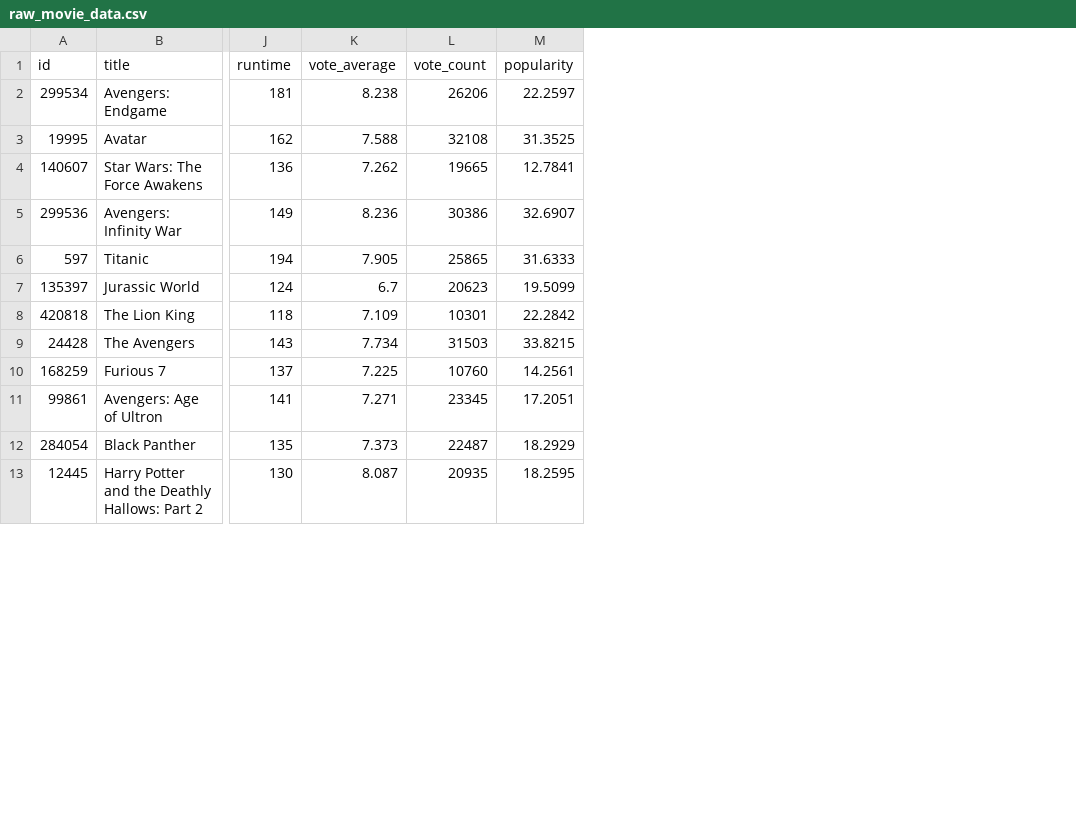
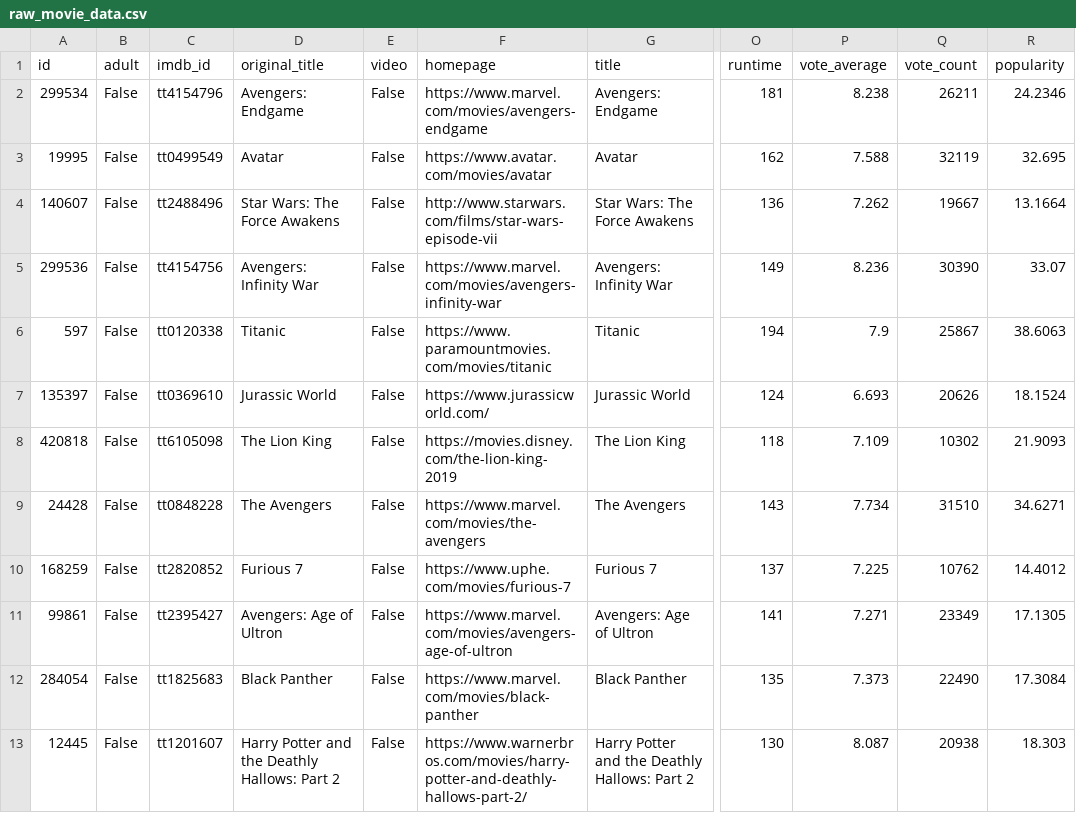
Before and after one commit to DataAdvance/DE-Projects, a CSV file: raw_movie_data.csv, drawn as a sheet; only a part is shown, gaps mark what is left out; addresses are those after the commit; the diff covers the shown part only; the diff names each change by its address in the sheet, - before the commit and + after, or states it on an @@ line.

```diff
--- a/raw_movie_data.csv
+++ b/raw_movie_data.csv
+column B (adult), rows 2-13: all False
+column C (imdb_id), rows 2-13: tt4154796 | tt0499549 | tt2488496 | tt4154756 | tt0120338 | tt0369610 | tt6105098 | tt0848228 | tt2820852 | tt2395427 | tt1825683 | tt1201607
+column D (original_title), rows 2-13: Avengers: Endgame | Avatar | Star Wars: The Force Awakens | Avengers: Infinity War | Titanic | Jurassic World | The Lion King | The Avengers | Furious 7 | Avengers: Age of Ultron | Black Panther | Harry Potter and the Deathly Hallows: Part 2
+column E (video), rows 2-13: all False
+column F (homepage), rows 2-13: https://www.marvel.com/movies/avengers-endgame | https://www.avatar.com/movies/avatar | http://www.starwars.com/films/star-wars-episode-vii | https://www.marvel.com/movies/avengers-infinity-war | https://www.paramountmovies.com/movies/titanic | https://www.jurassicworld.com/ | https://movies.disney.com/the-lion-king-2019 | https://www.marvel.com/movies/the-avengers | https://www.uphe.com/movies/furious-7 | https://www.marvel.com/movies/avengers-age-of-ultron | https://www.marvel.com/movies/black-panther | https://www.warnerbros.com/movies/harry-potter-and-deathly-hallows-part-2/
-Q2 (vote_count): 26206
+Q2 (vote_count): 26211
-R2 (popularity): 22.2597
+R2 (popularity): 24.2346
-Q3 (vote_count): 32108
+Q3 (vote_count): 32119
-R3 (popularity): 31.3525
+R3 (popularity): 32.695
-Q4 (vote_count): 19665
+Q4 (vote_count): 19667
-R4 (popularity): 12.7841
+R4 (popularity): 13.1664
-Q5 (vote_count): 30386
+Q5 (vote_count): 30390
-R5 (popularity): 32.6907
+R5 (popularity): 33.07
-P6 (vote_average): 7.905
+P6 (vote_average): 7.9
-Q6 (vote_count): 25865
+Q6 (vote_count): 25867
-R6 (popularity): 31.6333
+R6 (popularity): 38.6063
-P7 (vote_average): 6.7
+P7 (vote_average): 6.693
-Q7 (vote_count): 20623
+Q7 (vote_count): 20626
-R7 (popularity): 19.5099
+R7 (popularity): 18.1524
-Q8 (vote_count): 10301
+Q8 (vote_count): 10302
-R8 (popularity): 22.2842
+R8 (popularity): 21.9093
-Q9 (vote_count): 31503
+Q9 (vote_count): 31510
-R9 (popularity): 33.8215
+R9 (popularity): 34.6271
-Q10 (vote_count): 10760
+Q10 (vote_count): 10762
-R10 (popularity): 14.2561
+R10 (popularity): 14.4012
-Q11 (vote_count): 23345
+Q11 (vote_count): 23349
-R11 (popularity): 17.2051
+R11 (popularity): 17.1305
-Q12 (vote_count): 22487
+Q12 (vote_count): 22490
-R12 (popularity): 18.2929
+R12 (popularity): 17.3084
-Q13 (vote_count): 20935
+Q13 (vote_count): 20938
-R13 (popularity): 18.2595
+R13 (popularity): 18.303
```
Also changed, not shown: 14 edited cells elsewhere in this file, 1 other file.
